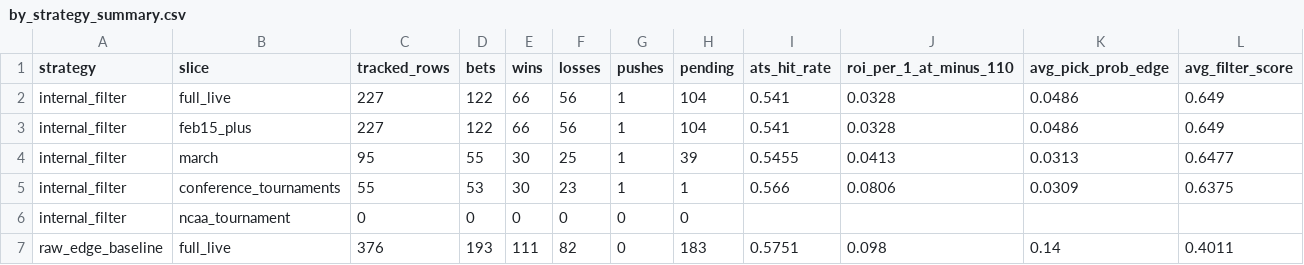
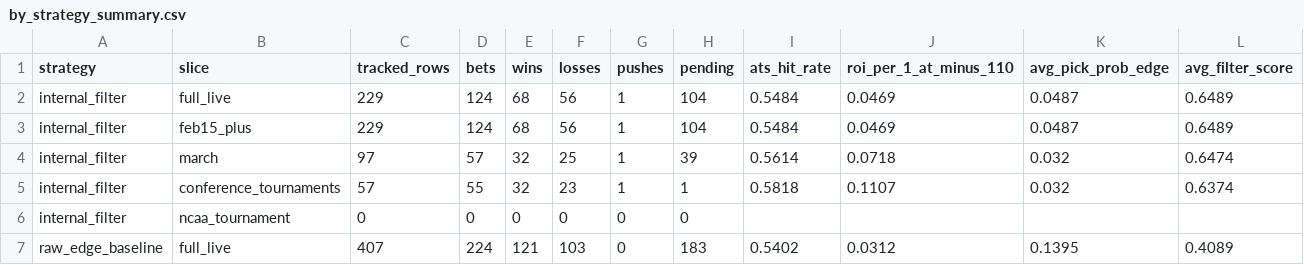
Before and after one commit to derekcnursey/codex_hoops-edge, a CSV file: artifacts/internal_bet_filter_tracking/by_strategy_summary.csv, drawn as a sheet; only a part is shown; the diff covers the shown part only.

```diff
--- a/artifacts/internal_bet_filter_tracking/by_strategy_summary.csv
+++ b/artifacts/internal_bet_filter_tracking/by_strategy_summary.csv
@@ -1,7 +1,7 @@
 strategy,slice,tracked_rows,bets,wins,losses,pushes,pending,ats_hit_rate,roi_per_1_at_minus_110,avg_pick_prob_edge,avg_filter_score
-internal_filter,full_live,227,122,66,56,1,104,0.541,0.0328,0.0486,0.649
-internal_filter,feb15_plus,227,122,66,56,1,104,0.541,0.0328,0.0486,0.649
-internal_filter,march,95,55,30,25,1,39,0.5455,0.0413,0.0313,0.6477
-internal_filter,conference_tournaments,55,53,30,23,1,1,0.566,0.0806,0.0309,0.6375
+internal_filter,full_live,229,124,68,56,1,104,0.5484,0.0469,0.0487,0.6489
+internal_filter,feb15_plus,229,124,68,56,1,104,0.5484,0.0469,0.0487,0.6489
+internal_filter,march,97,57,32,25,1,39,0.5614,0.0718,0.032,0.6474
+internal_filter,conference_tournaments,57,55,32,23,1,1,0.5818,0.1107,0.032,0.6374
 internal_filter,ncaa_tournament,0,0,0,0,0,0,,,,
-raw_edge_baseline,full_live,376,193,111,82,0,183,0.5751,0.098,0.14,0.4011
+raw_edge_baseline,full_live,407,224,121,103,0,183,0.5402,0.0312,0.1395,0.4089
```
Also changed, not shown: 1 added row, 1 removed row and 138 edited cells elsewhere in this file, artifacts/internal_bet_filter_maintenance/benchmark_comparison.csv, artifacts/internal_bet_filter_maintenance/window_summary.csv, 31 other files.
